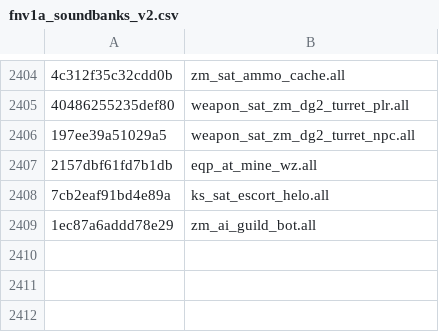
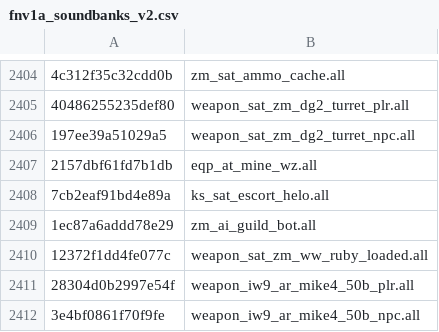
Before and after one commit to echo000/cod-name-db, a CSV file: csv/fnv1a_soundbanks_v2.csv, drawn as a sheet; only a part is shown, gaps mark what is left out; the diff names each change by its address in the sheet, - before the commit and + after, or states it on an @@ line.

```diff
--- a/csv/fnv1a_soundbanks_v2.csv
+++ b/csv/fnv1a_soundbanks_v2.csv
+row 2410: 12372f1dd4fe077c | weapon_sat_zm_ww_ruby_loaded.all
+row 2411: 28304d0b2997e54f | weapon_iw9_ar_mike4_50b_plr.all
+row 2412: 3e4bf0861f70f9fe | weapon_iw9_ar_mike4_50b_npc.all
```
Also changed, not shown: csv/fnv1a_soundbanks_aliases_v2.csv, 2 other files.
